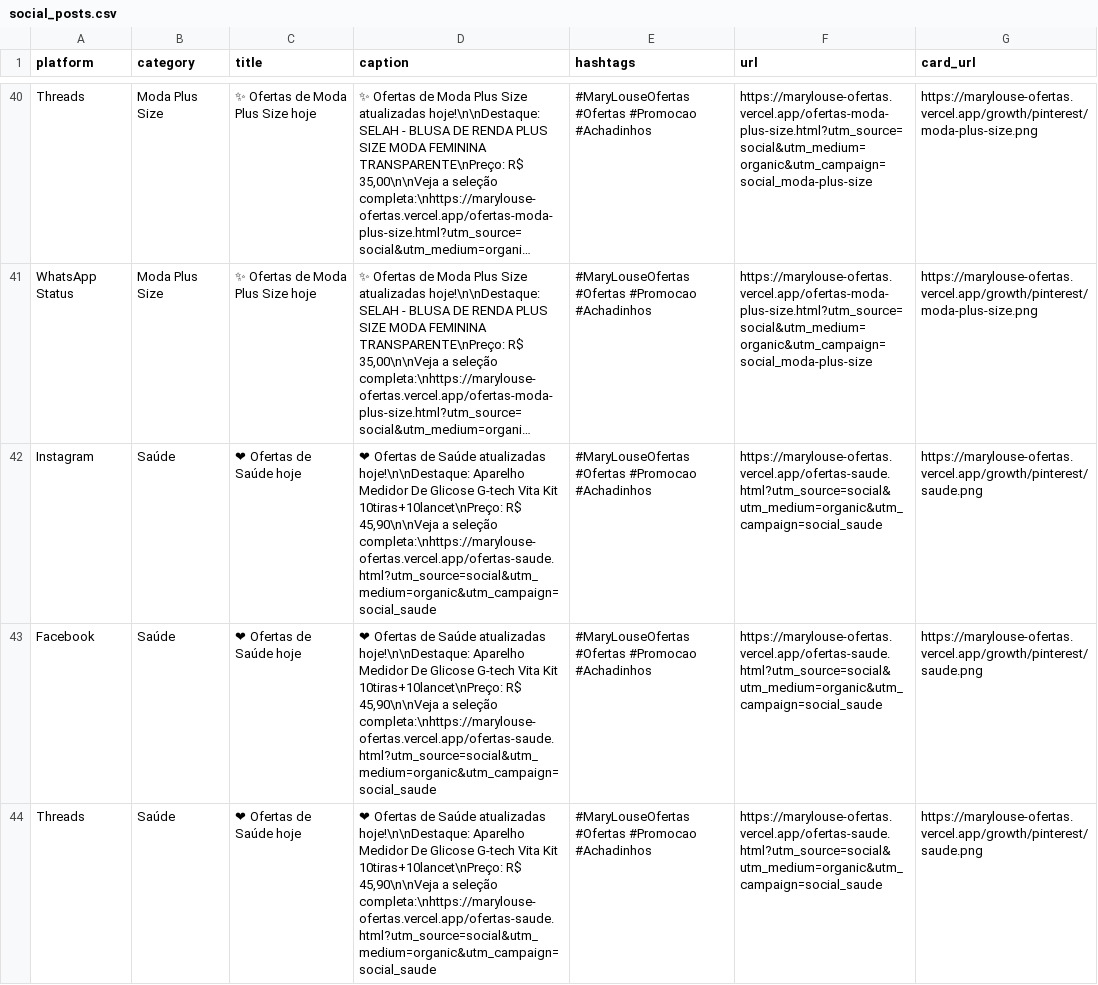
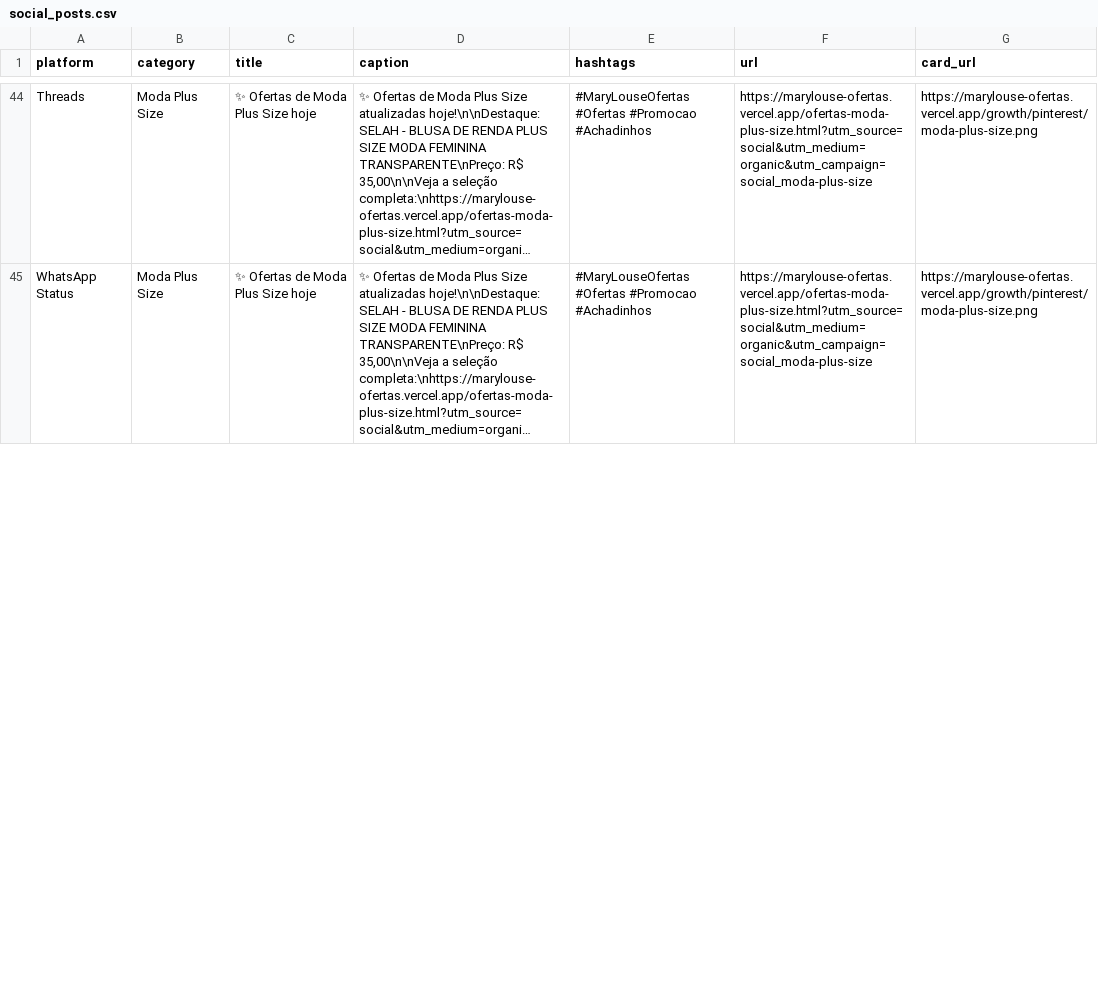
Before and after one commit to erickrypto788-droid/marylouse-ofertas, a CSV file: growth/output/social_posts.csv, drawn as a sheet; only a part is shown, gaps mark what is left out; long unchanged cells end in …; removed rows and columns are numbered as before the commit, all else as after; the diff covers the shown part only; the diff names each change by its address in the sheet, - before the commit and + after, or states it on an @@ line.

Commit message:
Atualiza SEO, feed e cards organicos

```diff
--- a/growth/output/social_posts.csv
+++ b/growth/output/social_posts.csv
-row 42: Instagram | Saúde | ❤ Ofertas de Saúde hoje | ❤ Ofertas de Saúde atualizadas hoje!\n\nDestaque: Aparelho Medidor De Glicose G-tech Vita Kit 10tiras+10lancet\nPreço: R$ 45,90\n\nVeja a seleção completa:\nhttps://marylouse-ofertas.vercel.app/ofertas-saude.html?utm_source=social&utm_medium=organic&utm_campaign=social_saude | #MaryLouseOfertas #Ofertas #Promocao #Achadinhos | https://marylouse-ofertas.vercel.app/ofertas-saude.html?utm_source=social&utm_medium=organic&utm_campaign=social_saude | https://marylouse-ofertas.vercel.app/growth/pinterest/saude.png
-row 43: Facebook | Saúde | ❤ Ofertas de Saúde hoje | ❤ Ofertas de Saúde atualizadas hoje!\n\nDestaque: Aparelho Medidor De Glicose G-tech Vita Kit 10tiras+10lancet\nPreço: R$ 45,90\n\nVeja a seleção completa:\nhttps://marylouse-ofertas.vercel.app/ofertas-saude.html?utm_source=social&utm_medium=organic&utm_campaign=social_saude | #MaryLouseOfertas #Ofertas #Promocao #Achadinhos | https://marylouse-ofertas.vercel.app/ofertas-saude.html?utm_source=social&utm_medium=organic&utm_campaign=social_saude | https://marylouse-ofertas.vercel.app/growth/pinterest/saude.png
-row 44: Threads | Saúde | ❤ Ofertas de Saúde hoje | ❤ Ofertas de Saúde atualizadas hoje!\n\nDestaque: Aparelho Medidor De Glicose G-tech Vita Kit 10tiras+10lancet\nPreço: R$ 45,90\n\nVeja a seleção completa:\nhttps://marylouse-ofertas.vercel.app/ofertas-saude.html?utm_source=social&utm_medium=organic&utm_campaign=social_saude | #MaryLouseOfertas #Ofertas #Promocao #Achadinhos | https://marylouse-ofertas.vercel.app/ofertas-saude.html?utm_source=social&utm_medium=organic&utm_campaign=social_saude | https://marylouse-ofertas.vercel.app/growth/pinterest/saude.png
```
Also changed, not shown: 4 added rows, 1 removed row and 4 moved rows elsewhere in this file, growth/output/pinterest_pins.csv, growth/output/pinterest_today.csv, 40 other files.
